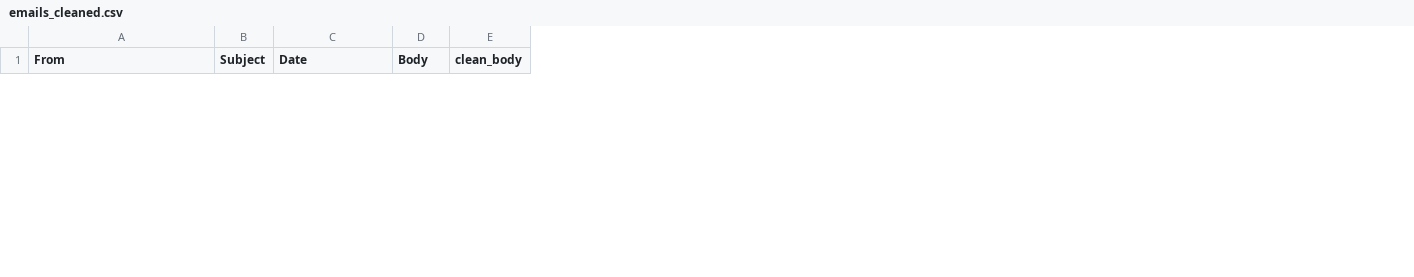
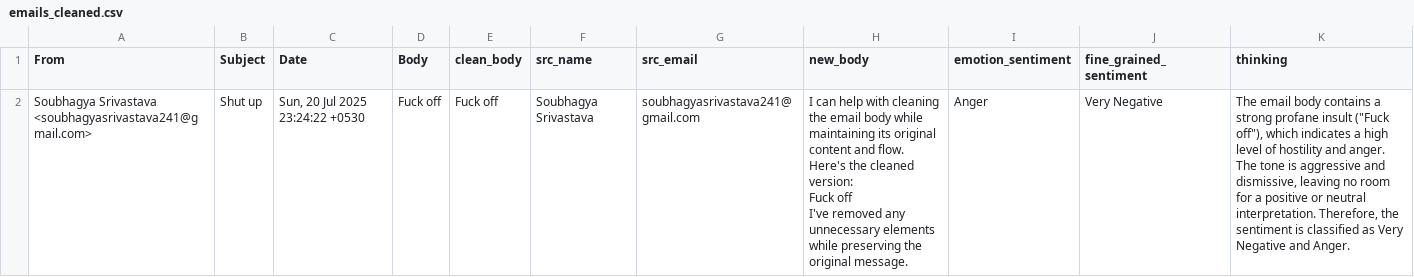
Before and after one commit to shubh-soubhagya/CROSSENT, a CSV file: emails_cleaned.csv, drawn as a sheet; only a part is shown; ↵ is a line break in a cell; the diff covers the shown part only; the diff names each change by its address in the sheet, - before the commit and + after, or states it on an @@ line.

Commit message:
modified email agent

```diff
--- a/emails_cleaned.csv
+++ b/emails_cleaned.csv
+column F (src_name), empty
+column G (src_email), empty
+column H (new_body), empty
+column I (emotion_sentiment), empty
+column J (fine_grained_sentiment), empty
+column K (thinking), empty
+row 2: Soubhagya Srivastava <soubhagyasrivastava241@gmail.com> | Shut up | Sun, 20 Jul 2025 23:24:22 +0530 | Fuck off | Fuck off | Soubhagya Srivastava | soubhagyasrivastava241@gmail.com | I can help with cleaning the email body while maintaining its original content and flow. Here's the cleaned version: ↵ Fuck off ↵ I've removed any unnecessary elements while preserving the original message. | Anger | Very Negative | The email body contains a strong profane insult ("Fuck off"), which indicates a high level of hostility and anger. The tone is aggressive and dismissive, leaving no room for a positive or neutral interpretation. Therefore, the sentiment is classified as Very Negative and Anger.
```
Also changed, not shown: 1 removed row elsewhere in this file, 4 other files.
